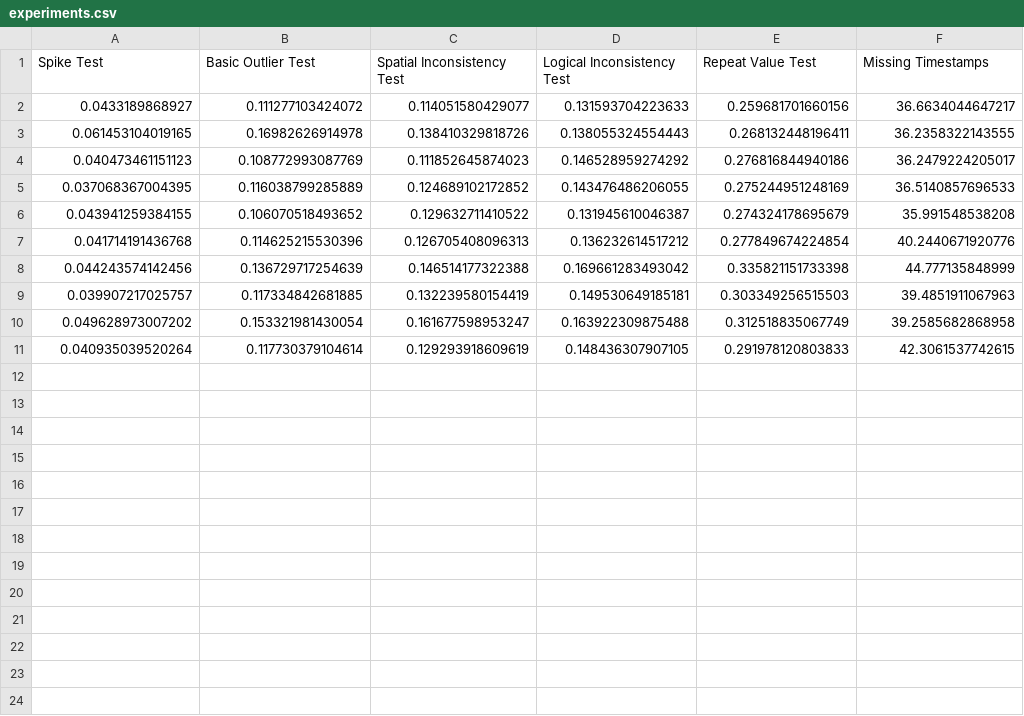
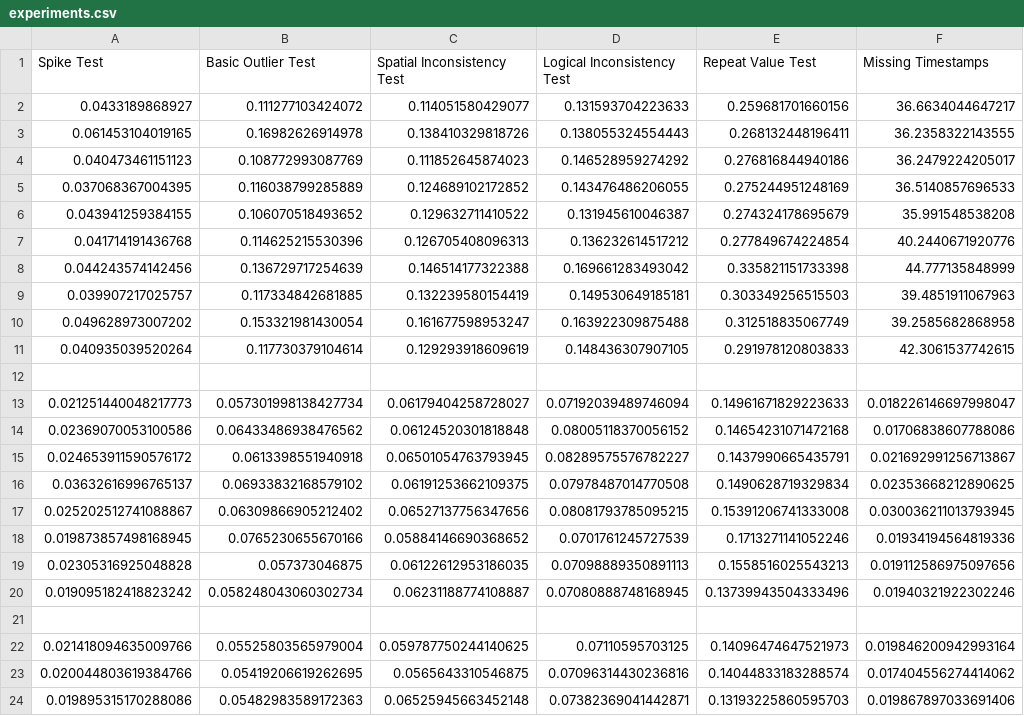
Before and after one commit to CUAHSI-APPS/HIF_QC, a CSV file: EDSL/pandas_imp/experiments.csv, drawn as a sheet; the diff names each change by its address in the sheet, - before the commit and + after, or states it on an @@ line.

Commit message:
Adding experiment results

```diff
--- a/EDSL/pandas_imp/experiments.csv
+++ b/EDSL/pandas_imp/experiments.csv
+row 12: (empty)
+row 13: 0.021251440048217773 | 0.057301998138427734 | 0.06179404258728027 | 0.07192039489746094 | 0.14961671829223633 | 0.018226146697998047
+row 14: 0.02369070053100586 | 0.06433486938476562 | 0.06124520301818848 | 0.08005118370056152 | 0.14654231071472168 | 0.01706838607788086
+row 15: 0.024653911590576172 | 0.0613398551940918 | 0.06501054763793945 | 0.08289575576782227 | 0.1437990665435791 | 0.021692991256713867
+row 16: 0.03632616996765137 | 0.06933832168579102 | 0.06191253662109375 | 0.07978487014770508 | 0.1490628719329834 | 0.02353668212890625
+row 17: 0.025202512741088867 | 0.06309866905212402 | 0.06527137756347656 | 0.08081793785095215 | 0.15391206741333008 | 0.030036211013793945
+row 18: 0.019873857498168945 | 0.0765230655670166 | 0.05884146690368652 | 0.0701761245727539 | 0.1713271141052246 | 0.01934194564819336
+row 19: 0.02305316925048828 | 0.057373046875 | 0.06122612953186035 | 0.07098889350891113 | 0.1558516025543213 | 0.019112586975097656
+row 20: 0.019095182418823242 | 0.058248043060302734 | 0.06231188774108887 | 0.07080888748168945 | 0.13739943504333496 | 0.01940321922302246
+row 21: (empty)
+row 22: 0.021418094635009766 | 0.05525803565979004 | 0.059787750244140625 | 0.07110595703125 | 0.14096474647521973 | 0.019846200942993164
+row 23: 0.020044803619384766 | 0.05419206619262695 | 0.0565643310546875 | 0.07096314430236816 | 0.14044833183288574 | 0.017404556274414062
+row 24: 0.019895315170288086 | 0.05482983589172363 | 0.06525945663452148 | 0.07382369041442871 | 0.13193225860595703 | 0.019867897033691406
```
Also changed, not shown: 5 other files.
